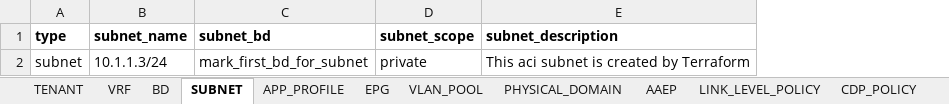
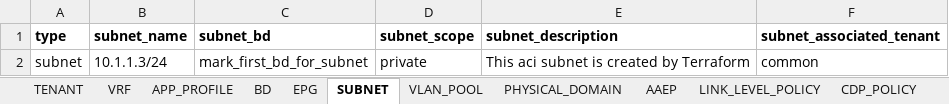
Before and after one commit to markheinemann/aci_config_terraform, an Excel workbook: Book2.xlsx, sheet SUBNET, drawn as a sheet; values as stored, in another font and other column widths than the file's, no borders; the diff names each change by its address in the sheet, - before the commit and + after, or states it on an @@ line.

Commit message:
added vrfs and tenants

```diff
--- a/Book2.xlsx (sheet SUBNET)
+++ b/Book2.xlsx (sheet SUBNET)
@@ sheet tab order changed: TENANT | VRF | APP_PROFILE | BD | EPG | SUBNET | VLAN_POOL | PHYSICAL_DOMAIN | AAEP | LINK_LEVEL_POLICY | CDP_POLICY @@
+column F (subnet_associated_tenant), row 2: common
```
Also changed, not shown: sheet BD, sheet EPG, sheet VRF, sheet APP_PROFILE, sheet TENANT, 8 other files.
